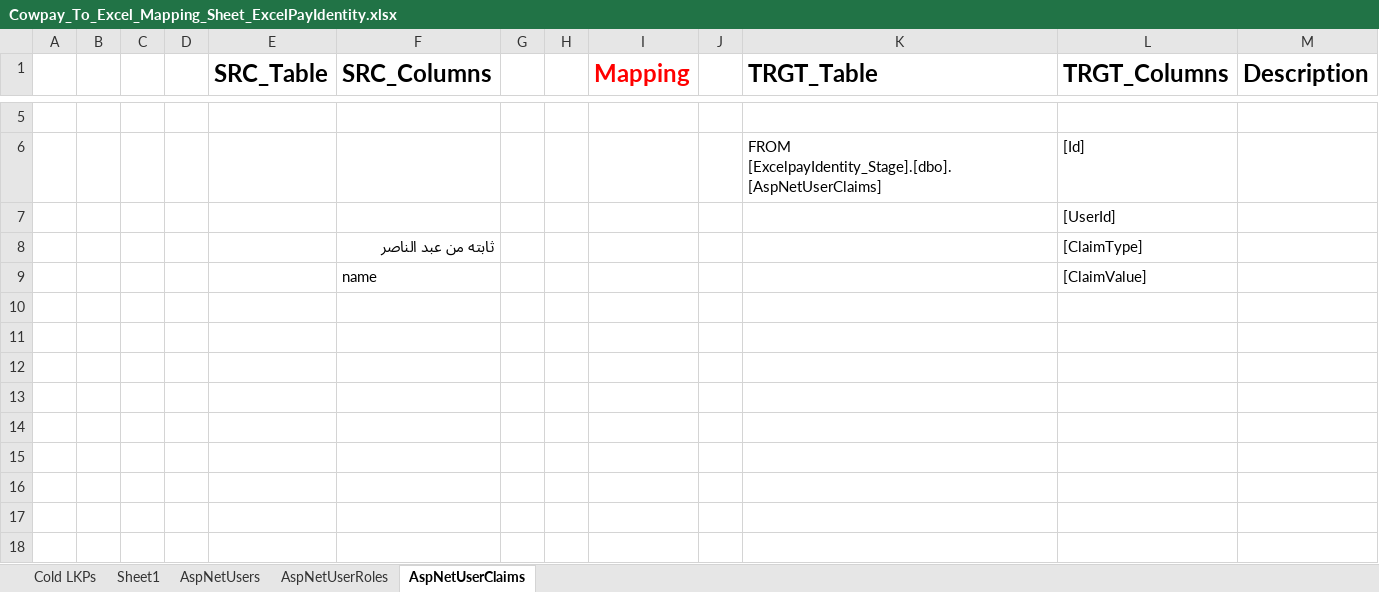
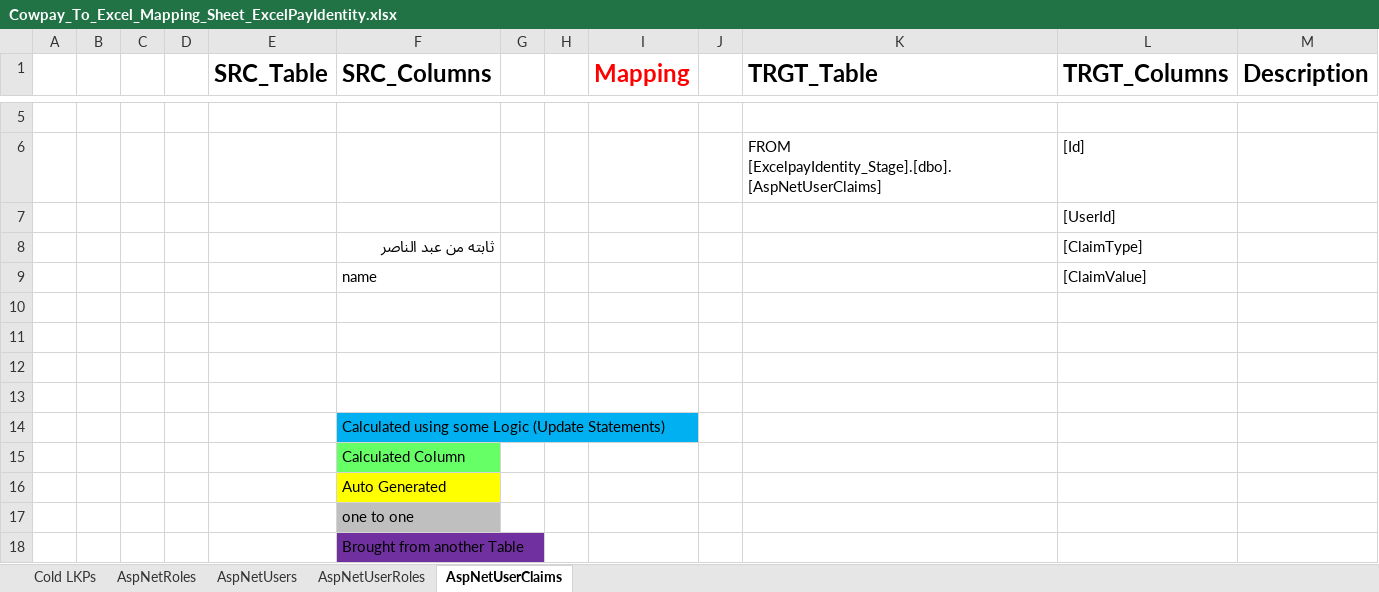
Before and after one commit to heshamh96/CowPay_Migration, an Excel workbook: All_Migration_Mapping_Sheets/Cowpay_To_Excel_Mapping_Sheet_ExcelPayIdentity.xlsx, sheet AspNetUserClaims, drawn as a sheet; only a part is shown, gaps mark what is left out; values as stored, in another font and other column widths than the file's, no borders; the diff names each change by its address in the sheet, - before the commit and + after, or states it on an @@ line.

Commit message:
H & M Modified The Transactions & The Excel Identity Mapping sheets respectivly

```diff
--- a/All_Migration_Mapping_Sheets/Cowpay_To_Excel_Mapping_Sheet_ExcelPayIdentity.xlsx (sheet AspNetUserClaims)
+++ b/All_Migration_Mapping_Sheets/Cowpay_To_Excel_Mapping_Sheet_ExcelPayIdentity.xlsx (sheet AspNetUserClaims)
-sheet tab: Sheet1
+sheet tab: AspNetRoles
+row 10: (empty)
+row 11: (empty)
+row 12: (empty)
+row 13: (empty)
+row 14:  |  |  |  |  | Calculated using some Logic (Update Statements)
+row 15:  |  |  |  |  | Calculated Column
+row 16:  |  |  |  |  | Auto Generated
+row 17:  |  |  |  |  | one to one
+row 18:  |  |  |  |  | Brought from another Table
```
Also changed, not shown: sheet AspNetUsers, sheet AspNetUserRoles, sheet Cold LKPs, All_Migration_Mapping_Sheets/Cowpay_to_Excel_Mapping_Sheet_Transactions.xlsx.
